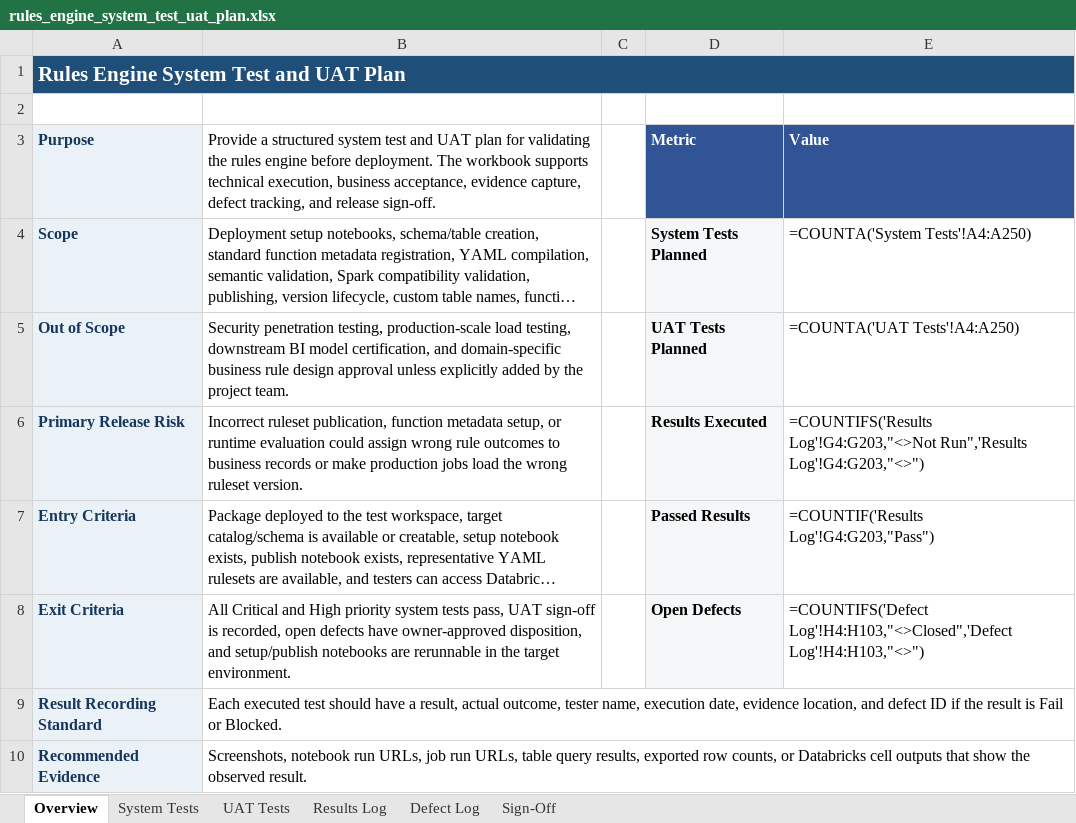
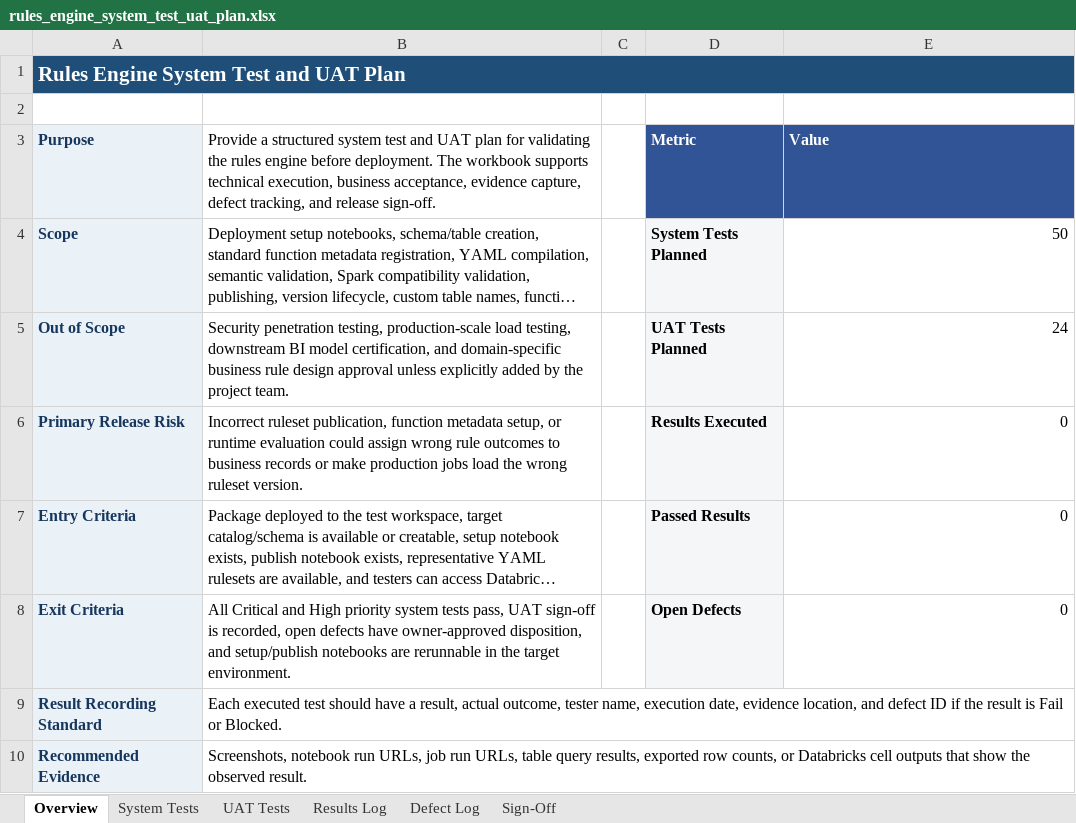
Before and after one commit to arbaizam/rules_engine, an Excel workbook: outputs/rules_engine_system_test_uat_plan.xlsx, sheet Overview, drawn as a sheet; long unchanged cells end in …; values as stored, in another font and other column widths than the file's, no borders; formulas without a stored value are shown as written; the diff names each change by its address in the sheet, - before the commit and + after, or states it on an @@ line.

Commit message:
Update rules engine test assets

```diff
--- a/outputs/rules_engine_system_test_uat_plan.xlsx (sheet Overview)
+++ b/outputs/rules_engine_system_test_uat_plan.xlsx (sheet Overview)
-E4 (Value): =COUNTA('System Tests'!A4:A250)
+E4 (Value): 50
-E5 (Value): =COUNTA('UAT Tests'!A4:A250)
+E5 (Value): 24
-E6 (Value): =COUNTIFS('Results Log'!G4:G203,"<>Not Run",'Results Log'!G4:G203,"<>")
+E6 (Value): 0
-E7 (Value): =COUNTIF('Results Log'!G4:G203,"Pass")
+E7 (Value): 0
-E8 (Value): =COUNTIFS('Defect Log'!H4:H103,"<>Closed",'Defect Log'!H4:H103,"<>")
+E8 (Value): 0
```
Also changed, not shown: sheet System Tests, sheet UAT Tests, 7 other files.
